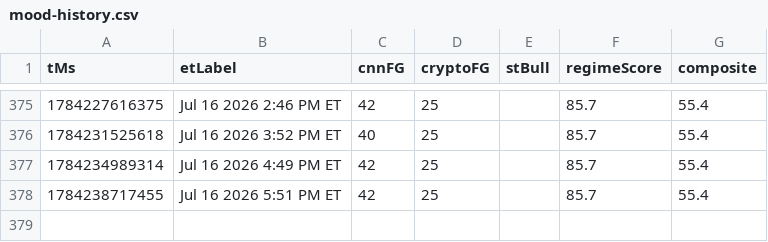
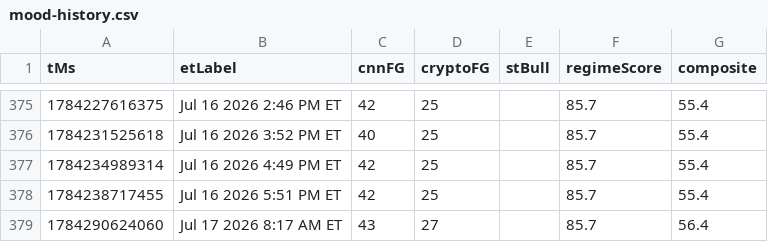
Before and after one commit to Jad-N/Market-Watcher, a CSV file: docs/mood-history.csv, drawn as a sheet; only a part is shown, gaps mark what is left out; the diff names each change by its address in the sheet, - before the commit and + after, or states it on an @@ line.

```diff
--- a/docs/mood-history.csv
+++ b/docs/mood-history.csv
+row 379: 1784290624060 | Jul 17 2026 8:17 AM ET | 43 | 27 |  | 85.7 | 56.4
```
Also changed, not shown: mood-signals history.csv, regime history.csv, 5 other files.
